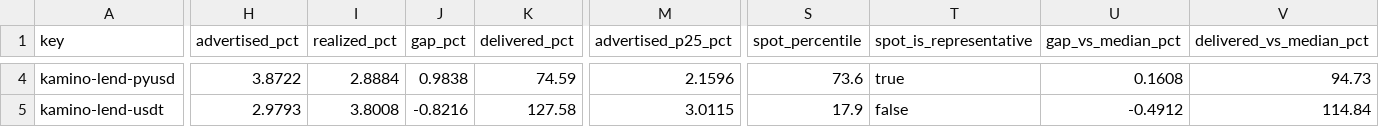
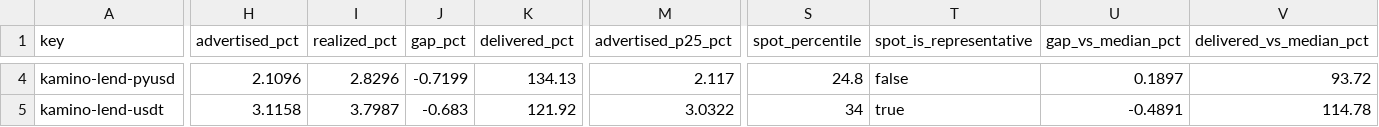
Before and after one commit to kerne-protocol/solhonesty, a CSV file: out/current.csv, drawn as a sheet; only a part is shown, gaps mark what is left out; the diff covers the shown part only; the diff names each change by its address in the sheet, - before the commit and + after, or states it on an @@ line.

```diff
--- a/out/current.csv
+++ b/out/current.csv
-H4 (advertised_pct): 3.8722
+H4 (advertised_pct): 2.1096
-I4 (realized_pct): 2.8884
+I4 (realized_pct): 2.8296
-J4 (gap_pct): 0.9838
+J4 (gap_pct): -0.7199
-K4 (delivered_pct): 74.59
+K4 (delivered_pct): 134.13
-M4 (advertised_p25_pct): 2.1596
+M4 (advertised_p25_pct): 2.117
-S4 (spot_percentile): 73.6
+S4 (spot_percentile): 24.8
-T4 (spot_is_representative): true
+T4 (spot_is_representative): false
-U4 (gap_vs_median_pct): 0.1608
+U4 (gap_vs_median_pct): 0.1897
-V4 (delivered_vs_median_pct): 94.73
+V4 (delivered_vs_median_pct): 93.72
-H5 (advertised_pct): 2.9793
+H5 (advertised_pct): 3.1158
-I5 (realized_pct): 3.8008
+I5 (realized_pct): 3.7987
-J5 (gap_pct): -0.8216
+J5 (gap_pct): -0.683
-K5 (delivered_pct): 127.58
+K5 (delivered_pct): 121.92
-M5 (advertised_p25_pct): 3.0115
+M5 (advertised_p25_pct): 3.0322
-S5 (spot_percentile): 17.9
+S5 (spot_percentile): 34
-T5 (spot_is_representative): false
+T5 (spot_is_representative): true
-U5 (gap_vs_median_pct): -0.4912
+U5 (gap_vs_median_pct): -0.4891
-V5 (delivered_vs_median_pct): 114.84
+V5 (delivered_vs_median_pct): 114.78
```
Also changed, not shown: 177 edited cells elsewhere in this file, 3 other files.
